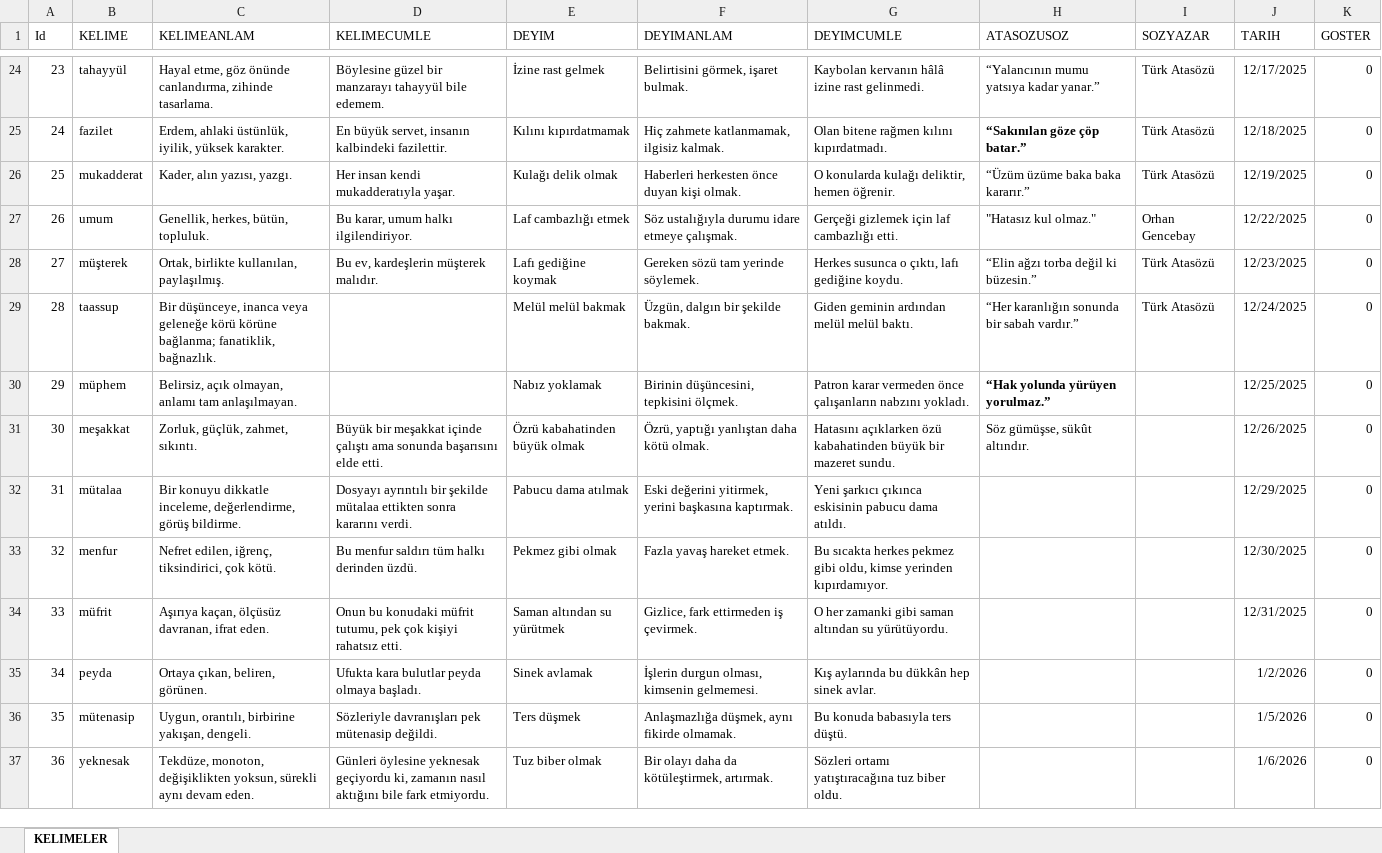
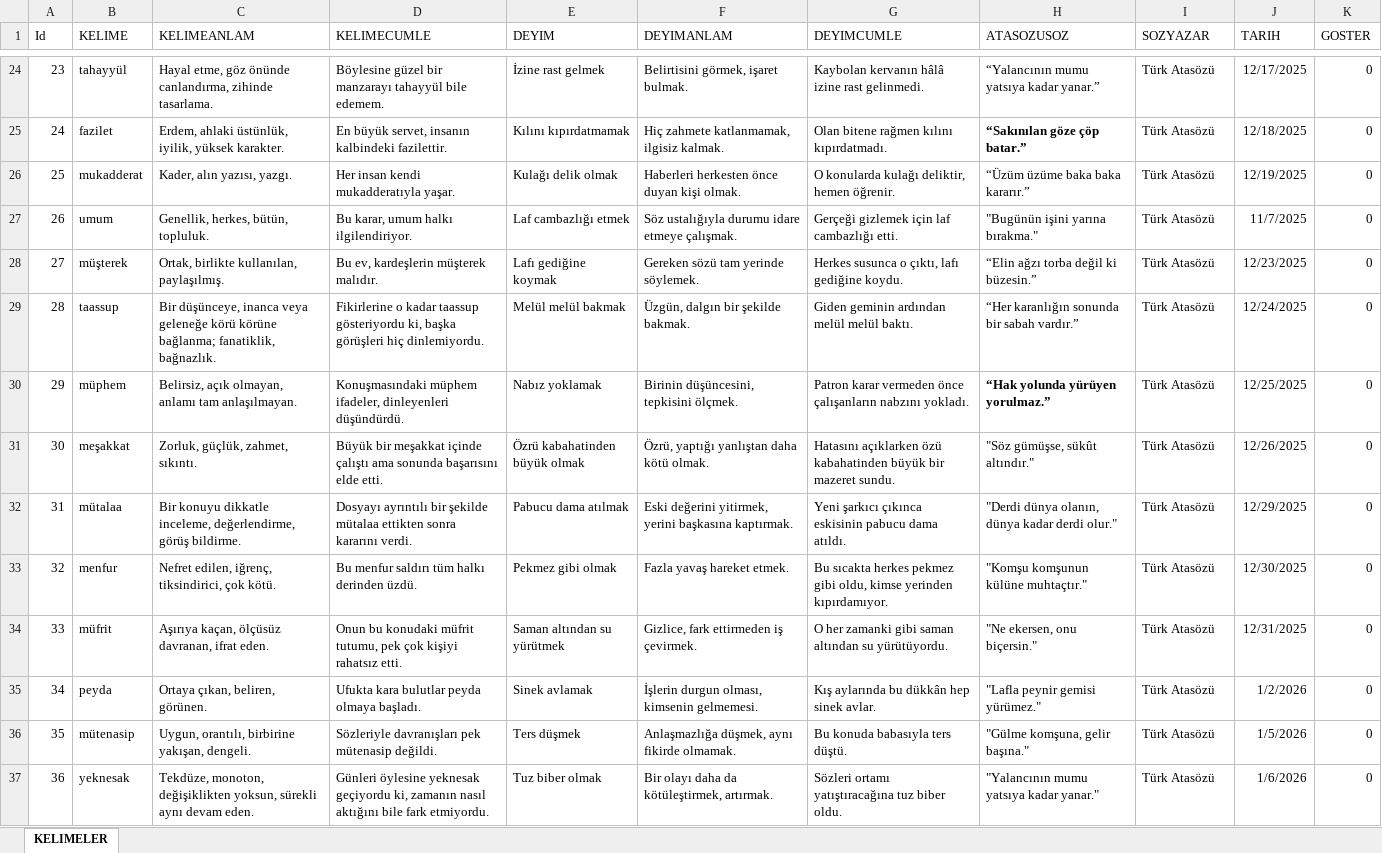
Before and after one commit to cngzylmz89/OKULEV, an Excel workbook: DILIMIZINZENGINLIKLERI2/bin/Debug/KELIMELER.xlsx, sheet KELIMELER, drawn as a sheet; only a part is shown, gaps mark what is left out; values as stored, in another font and other column widths than the file's, no borders; the diff covers the shown part only; the diff names each change by its address in the sheet, - before the commit and + after, or states it on an @@ line.

Commit message:
dilimizinzenginliklerisetup

```diff
--- a/DILIMIZINZENGINLIKLERI2/bin/Debug/KELIMELER.xlsx (sheet KELIMELER)
+++ b/DILIMIZINZENGINLIKLERI2/bin/Debug/KELIMELER.xlsx (sheet KELIMELER)
-H27 (ATASOZUSOZ): "Hatasız kul olmaz."
+H27 (ATASOZUSOZ): "Bugünün işini yarına bırakma."
-I27 (SOZYAZAR): Orhan Gencebay
+I27 (SOZYAZAR): Türk Atasözü
-J27 (TARIH): 12/22/2025
+J27 (TARIH): 11/7/2025
-D29 (KELIMECUMLE): (empty)
+D29 (KELIMECUMLE): Fikirlerine o kadar taassup gösteriyordu ki, başka görüşleri hiç dinlemiyordu.
-D30 (KELIMECUMLE): (empty)
+D30 (KELIMECUMLE): Konuşmasındaki müphem ifadeler, dinleyenleri düşündürdü.
-I30:I37 (SOZYAZAR): (empty)
+I30:I37 (SOZYAZAR): Türk Atasözü
-H31 (ATASOZUSOZ): Söz gümüşse, sükût altındır.
+H31 (ATASOZUSOZ): "Söz gümüşse, sükût altındır."
-H32 (ATASOZUSOZ): (empty)
+H32 (ATASOZUSOZ): "Derdi dünya olanın, dünya kadar derdi olur."
-H33 (ATASOZUSOZ): (empty)
+H33 (ATASOZUSOZ): "Komşu komşunun külüne muhtaçtır."
-H34 (ATASOZUSOZ): (empty)
+H34 (ATASOZUSOZ): "Ne ekersen, onu biçersin."
-H35 (ATASOZUSOZ): (empty)
+H35 (ATASOZUSOZ): "Lafla peynir gemisi yürümez."
-H36 (ATASOZUSOZ): (empty)
+H36 (ATASOZUSOZ): "Gülme komşuna, gelir başına."
-H37 (ATASOZUSOZ): (empty)
+H37 (ATASOZUSOZ): "Yalancının mumu yatsıya kadar yanar."
```
Also changed, not shown: 225 edited cells elsewhere in this sheet, 7 other files.
